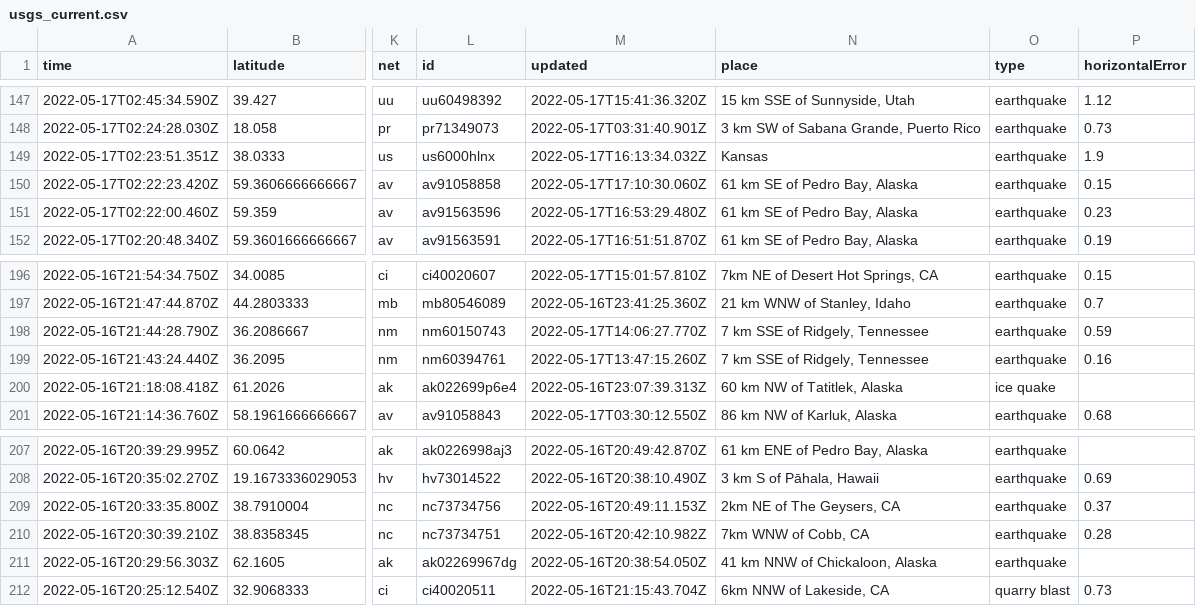
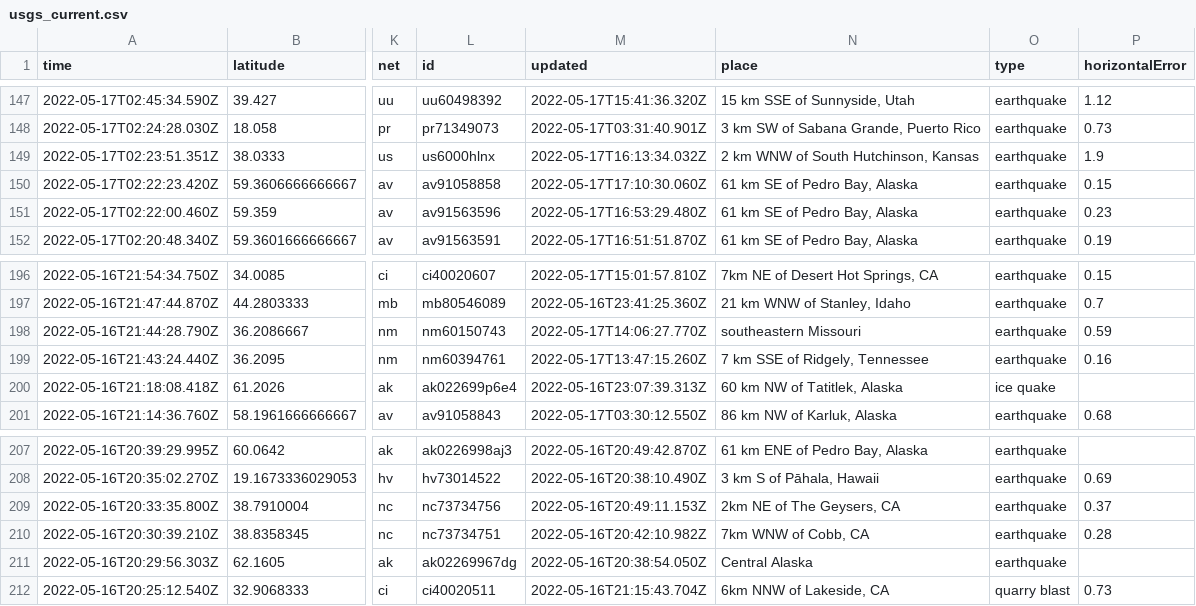
Before and after one commit to AnjDelgado/my-data-robot, a CSV file: usgs_current.csv, drawn as a sheet; only a part is shown, gaps mark what is left out; the diff covers the shown part only; the diff names each change by its address in the sheet, - before the commit and + after, or states it on an @@ line.

```diff
--- a/usgs_current.csv
+++ b/usgs_current.csv
-N149 (place): Kansas
+N149 (place): 2 km WNW of South Hutchinson, Kansas
-N198 (place): 7 km SSE of Ridgely, Tennessee
+N198 (place): southeastern Missouri
-N211 (place): 41 km NNW of Chickaloon, Alaska
+N211 (place): Central Alaska
```
Also changed, not shown: 6 edited cells elsewhere in this file.
